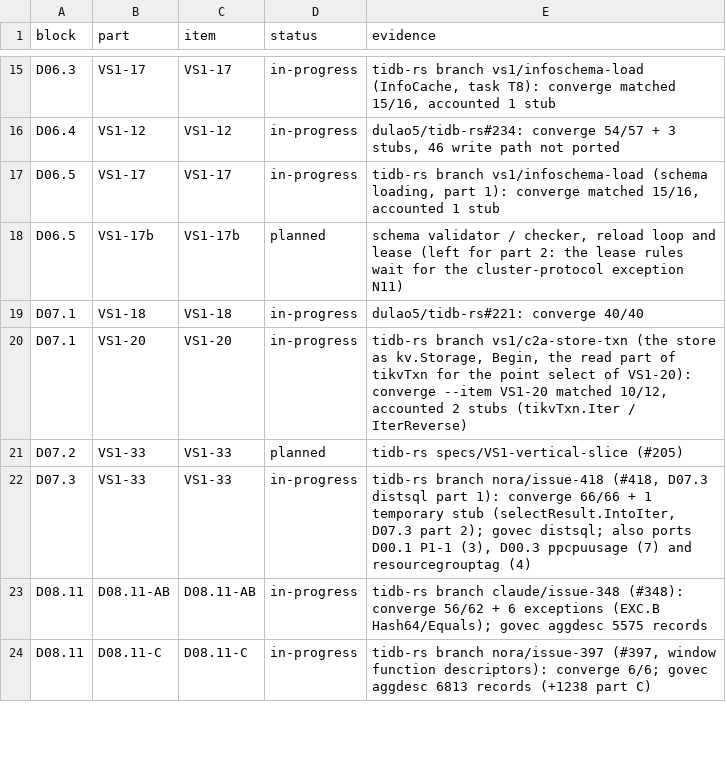
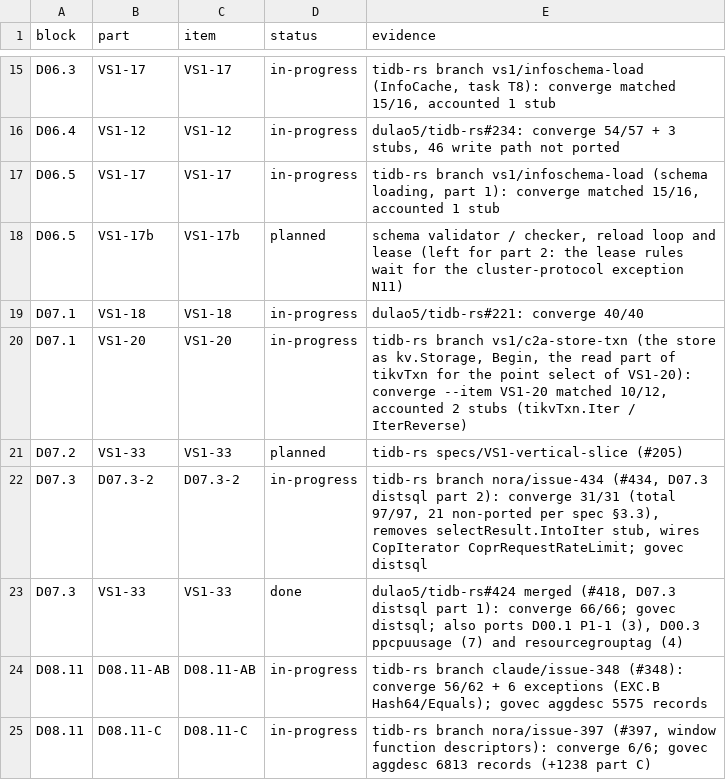
Before and after one commit to dulao5/tidb-rs-tracker, a TSV file: data/block_parts.tsv, drawn as a sheet; only a part is shown, gaps mark what is left out.

```diff
--- a/data/block_parts.tsv
+++ b/data/block_parts.tsv
@@ -21,3 +21,4 @@ D07.1	VS1-20	VS1-20	in-progress	tidb-rs branch vs1/c2a-store-txn (the store as k
 D07.2	VS1-33	VS1-33	planned	tidb-rs specs/VS1-vertical-slice (#205)
-D07.3	VS1-33	VS1-33	in-progress	tidb-rs branch nora/issue-418 (#418, D07.3 distsql part 1): converge 66/66 + 1 temporary stub (selectResult.IntoIter, D07.3 part 2); govec distsql; also ports D00.1 P1-1 (3), D00.3 ppcpuusage (7) and resourcegrouptag (4)
+D07.3	D07.3-2	D07.3-2	in-progress	tidb-rs branch nora/issue-434 (#434, D07.3 distsql part 2): converge 31/31 (total 97/97, 21 non-ported per spec §3.3), removes selectResult.IntoIter stub, wires CopIterator CoprRequestRateLimit; govec distsql
+D07.3	VS1-33	VS1-33	done	dulao5/tidb-rs#424 merged (#418, D07.3 distsql part 1): converge 66/66; govec distsql; also ports D00.1 P1-1 (3), D00.3 ppcpuusage (7) and resourcegrouptag (4)
 D08.11	D08.11-AB	D08.11-AB	in-progress	tidb-rs branch claude/issue-348 (#348): converge 56/62 + 6 exceptions (EXC.B Hash64/Equals); govec aggdesc 5575 records
```
Also changed, not shown: data/part_funcs.tsv, data/stubs.tsv, 4 other files.
